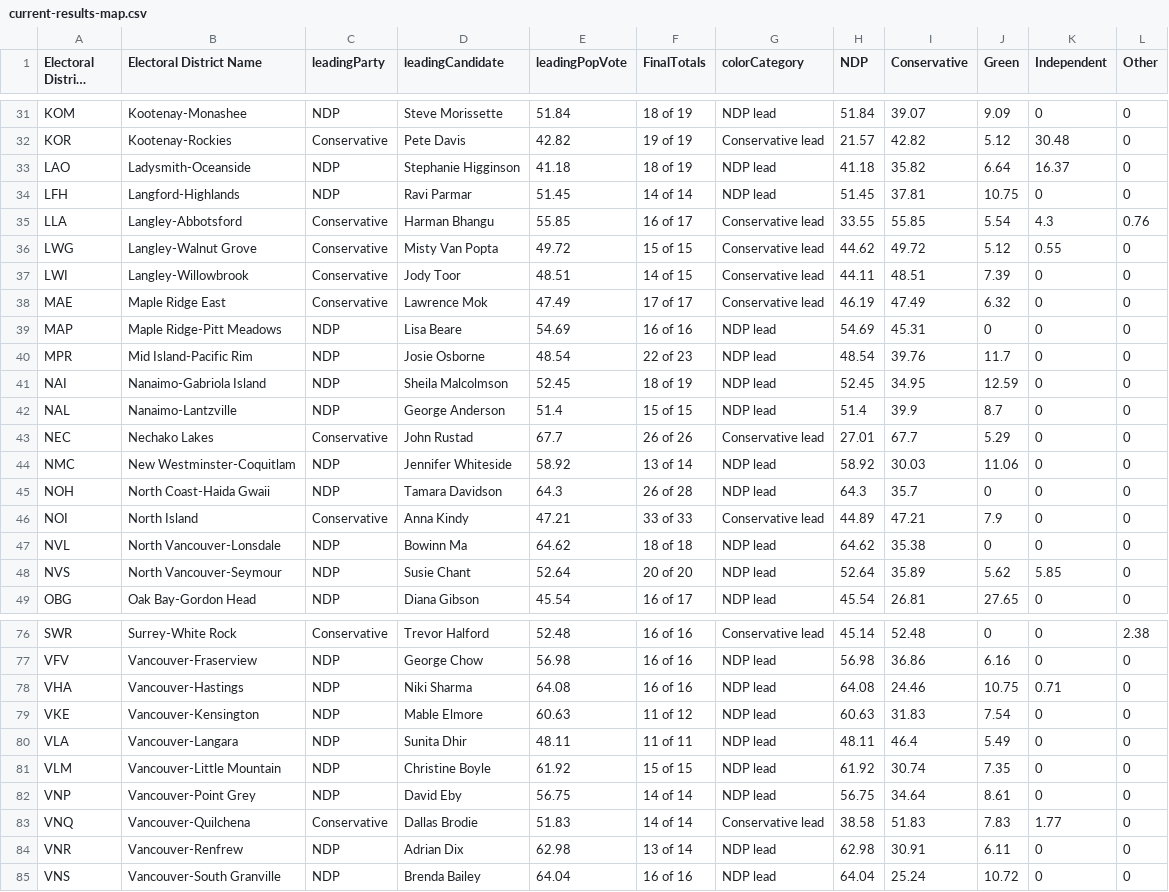
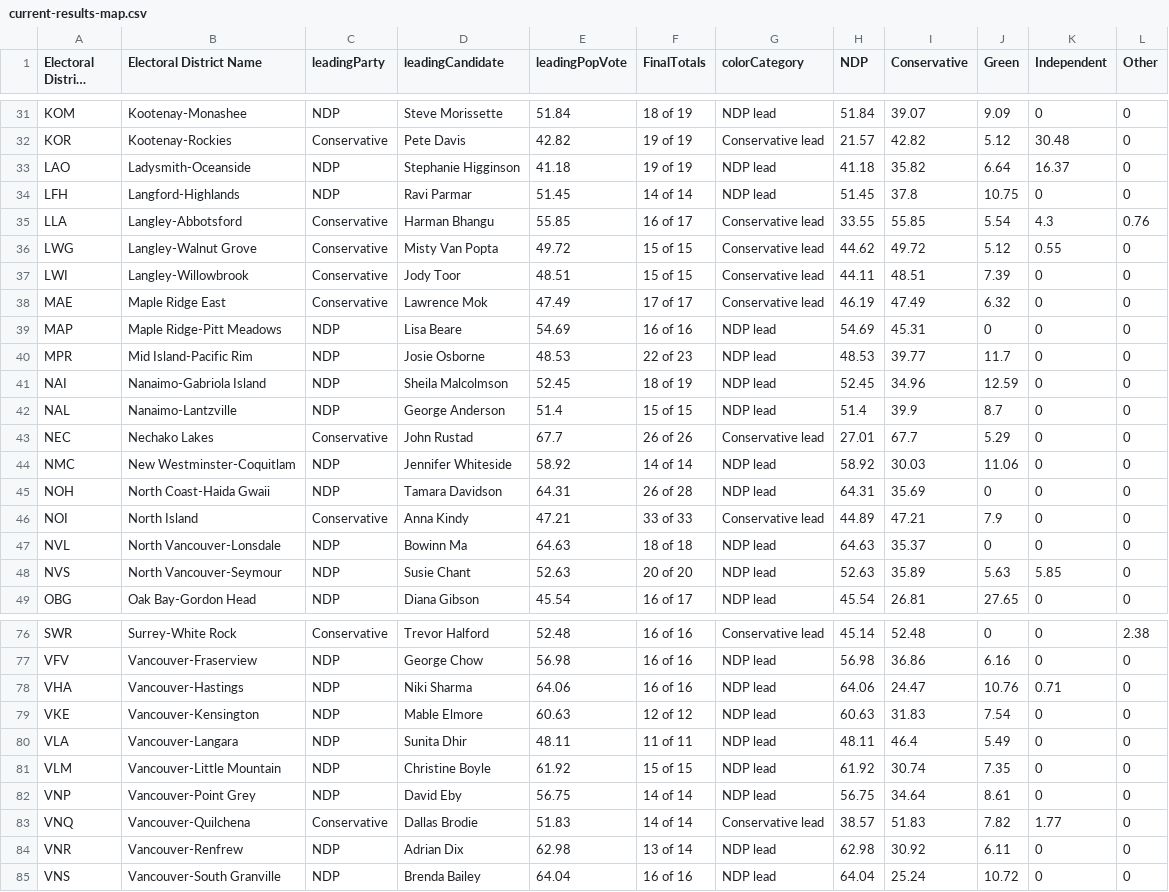
Before and after one commit to vs-postmedia/elxn24bc-results-scraper, a CSV file: data/output/current-results-map.csv, drawn as a sheet; only a part is shown, gaps mark what is left out; long unchanged cells end in …; the diff covers the shown part only.

```diff
--- a/data/output/current-results-map.csv
+++ b/data/output/current-results-map.csv
@@ -32,18 +32,18 @@ KOM,Kootenay-Monashee,NDP,Steve Morissette,51.84,18 of 19,NDP lead,51.84,39.07,9
 KOR,Kootenay-Rockies,Conservative,Pete Davis,42.82,19 of 19,Conservative lead,21.57,42.82,5.12,30.48,0
-LAO,Ladysmith-Oceanside,NDP,Stephanie Higginson,41.18,18 of 19,NDP lead,41.18,35.82,6.64,16.37,0
-LFH,Langford-Highlands,NDP,Ravi Parmar,51.45,14 of 14,NDP lead,51.45,37.81,10.75,0,0
+LAO,Ladysmith-Oceanside,NDP,Stephanie Higginson,41.18,19 of 19,NDP lead,41.18,35.82,6.64,16.37,0
+LFH,Langford-Highlands,NDP,Ravi Parmar,51.45,14 of 14,NDP lead,51.45,37.8,10.75,0,0
 LLA,Langley-Abbotsford,Conservative,Harman Bhangu,55.85,16 of 17,Conservative lead,33.55,55.85,5.54,4.3,0.76
 LWG,Langley-Walnut Grove,Conservative,Misty Van Popta,49.72,15 of 15,Conservative lead,44.62,49.72,5.12,0.55,0
-LWI,Langley-Willowbrook,Conservative,Jody Toor,48.51,14 of 15,Conservative lead,44.11,48.51,7.39,0,0
+LWI,Langley-Willowbrook,Conservative,Jody Toor,48.51,15 of 15,Conservative lead,44.11,48.51,7.39,0,0
 MAE,Maple Ridge East,Conservative,Lawrence Mok,47.49,17 of 17,Conservative lead,46.19,47.49,6.32,0,0
 MAP,Maple Ridge-Pitt Meadows,NDP,Lisa Beare,54.69,16 of 16,NDP lead,54.69,45.31,0,0,0
-MPR,Mid Island-Pacific Rim,NDP,Josie Osborne,48.54,22 of 23,NDP lead,48.54,39.76,11.7,0,0
-NAI,Nanaimo-Gabriola Island,NDP,Sheila Malcolmson,52.45,18 of 19,NDP lead,52.45,34.95,12.59,0,0
+MPR,Mid Island-Pacific Rim,NDP,Josie Osborne,48.53,22 of 23,NDP lead,48.53,39.77,11.7,0,0
+NAI,Nanaimo-Gabriola Island,NDP,Sheila Malcolmson,52.45,18 of 19,NDP lead,52.45,34.96,12.59,0,0
 NAL,Nanaimo-Lantzville,NDP,George Anderson,51.4,15 of 15,NDP lead,51.4,39.9,8.7,0,0
 NEC,Nechako Lakes,Conservative,John Rustad,67.7,26 of 26,Conservative lead,27.01,67.7,5.29,0,0
-NMC,New Westminster-Coquitlam,NDP,Jennifer Whiteside,58.92,13 of 14,NDP lead,58.92,30.03,11.06,0,0
-NOH,North Coast-Haida Gwaii,NDP,Tamara Davidson,64.3,26 of 28,NDP lead,64.3,35.7,0,0,0
+NMC,New Westminster-Coquitlam,NDP,Jennifer Whiteside,58.92,14 of 14,NDP lead,58.92,30.03,11.06,0,0
+NOH,North Coast-Haida Gwaii,NDP,Tamara Davidson,64.31,26 of 28,NDP lead,64.31,35.69,0,0,0
 NOI,North Island,Conservative,Anna Kindy,47.21,33 of 33,Conservative lead,44.89,47.21,7.9,0,0
-NVL,North Vancouver-Lonsdale,NDP,Bowinn Ma,64.62,18 of 18,NDP lead,64.62,35.38,0,0,0
-NVS,North Vancouver-Seymour,NDP,Susie Chant,52.64,20 of 20,NDP lead,52.64,35.89,5.62,5.85,0
+NVL,North Vancouver-Lonsdale,NDP,Bowinn Ma,64.63,18 of 18,NDP lead,64.63,35.37,0,0,0
+NVS,North Vancouver-Seymour,NDP,Susie Chant,52.63,20 of 20,NDP lead,52.63,35.89,5.63,5.85,0
 OBG,Oak Bay-Gordon Head,NDP,Diana Gibson,45.54,16 of 17,NDP lead,45.54,26.81,27.65,0,0
@@ -77,4 +77,4 @@ SWR,Surrey-White Rock,Conservative,Trevor Halford,52.48,16 of 16,Conservative le
 VFV,Vancouver-Fraserview,NDP,George Chow,56.98,16 of 16,NDP lead,56.98,36.86,6.16,0,0
-VHA,Vancouver-Hastings,NDP,Niki Sharma,64.08,16 of 16,NDP lead,64.08,24.46,10.75,0.71,0
-VKE,Vancouver-Kensington,NDP,Mable Elmore,60.63,11 of 12,NDP lead,60.63,31.83,7.54,0,0
+VHA,Vancouver-Hastings,NDP,Niki Sharma,64.06,16 of 16,NDP lead,64.06,24.47,10.76,0.71,0
+VKE,Vancouver-Kensington,NDP,Mable Elmore,60.63,12 of 12,NDP lead,60.63,31.83,7.54,0,0
 VLA,Vancouver-Langara,NDP,Sunita Dhir,48.11,11 of 11,NDP lead,48.11,46.4,5.49,0,0
@@ -82,4 +82,4 @@ VLM,Vancouver-Little Mountain,NDP,Christine Boyle,61.92,15 of 15,NDP lead,61.92,
 VNP,Vancouver-Point Grey,NDP,David Eby,56.75,14 of 14,NDP lead,56.75,34.64,8.61,0,0
-VNQ,Vancouver-Quilchena,Conservative,Dallas Brodie,51.83,14 of 14,Conservative lead,38.58,51.83,7.83,1.77,0
-VNR,Vancouver-Renfrew,NDP,Adrian Dix,62.98,13 of 14,NDP lead,62.98,30.91,6.11,0,0
+VNQ,Vancouver-Quilchena,Conservative,Dallas Brodie,51.83,14 of 14,Conservative lead,38.57,51.83,7.82,1.77,0
+VNR,Vancouver-Renfrew,NDP,Adrian Dix,62.98,13 of 14,NDP lead,62.98,30.92,6.11,0,0
 VNS,Vancouver-South Granville,NDP,Brenda Bailey,64.04,16 of 16,NDP lead,64.04,25.24,10.72,0,0
```
Also changed, not shown: 10 edited cells elsewhere in this file, data/output/current-results-map-crd.csv, data/output/current-results-map-metro.csv.
